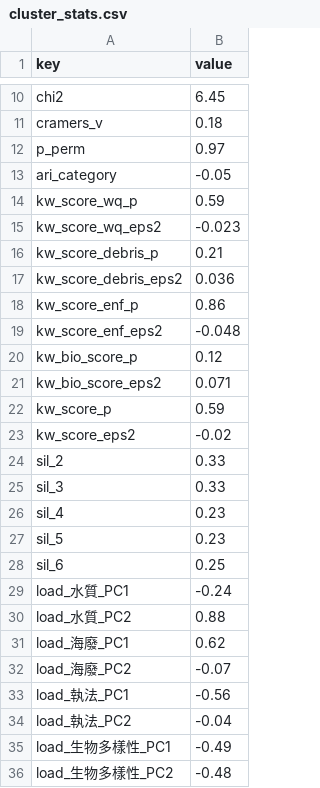
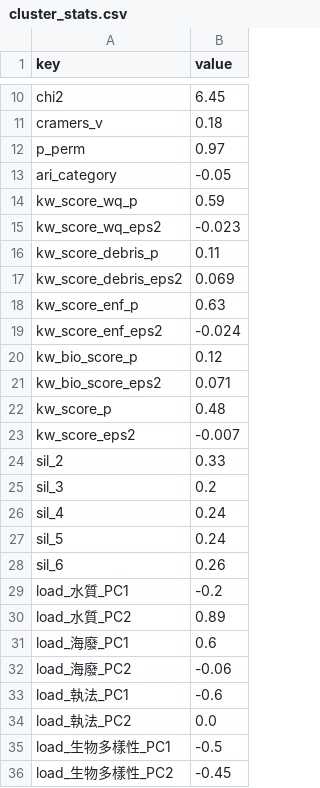
Before and after one commit to Juliah1121/Taiwan_MPA, a CSV file: data/cluster_stats.csv, drawn as a sheet; only a part is shown, gaps mark what is left out; the diff covers the shown part only.

```diff
--- a/data/cluster_stats.csv
+++ b/data/cluster_stats.csv
@@ -15,22 +15,22 @@ kw_score_wq_p,0.59
 kw_score_wq_eps2,-0.023
-kw_score_debris_p,0.21
-kw_score_debris_eps2,0.036
-kw_score_enf_p,0.86
-kw_score_enf_eps2,-0.048
+kw_score_debris_p,0.11
+kw_score_debris_eps2,0.069
+kw_score_enf_p,0.63
+kw_score_enf_eps2,-0.024
 kw_bio_score_p,0.12
 kw_bio_score_eps2,0.071
-kw_score_p,0.59
-kw_score_eps2,-0.02
+kw_score_p,0.48
+kw_score_eps2,-0.007
 sil_2,0.33
-sil_3,0.33
-sil_4,0.23
-sil_5,0.23
-sil_6,0.25
-load_水質_PC1,-0.24
-load_水質_PC2,0.88
-load_海廢_PC1,0.62
-load_海廢_PC2,-0.07
-load_執法_PC1,-0.56
-load_執法_PC2,-0.04
-load_生物多樣性_PC1,-0.49
-load_生物多樣性_PC2,-0.48
+sil_3,0.2
+sil_4,0.24
+sil_5,0.24
+sil_6,0.26
+load_水質_PC1,-0.2
+load_水質_PC2,0.89
+load_海廢_PC1,0.6
+load_海廢_PC2,-0.06
+load_執法_PC1,-0.6
+load_執法_PC2,0.0
+load_生物多樣性_PC1,-0.5
+load_生物多樣性_PC2,-0.45
```
Also changed, not shown: 4 edited cells elsewhere in this file, data/cluster_mpa.csv, data/cluster_profiles.csv, 9 other files.
